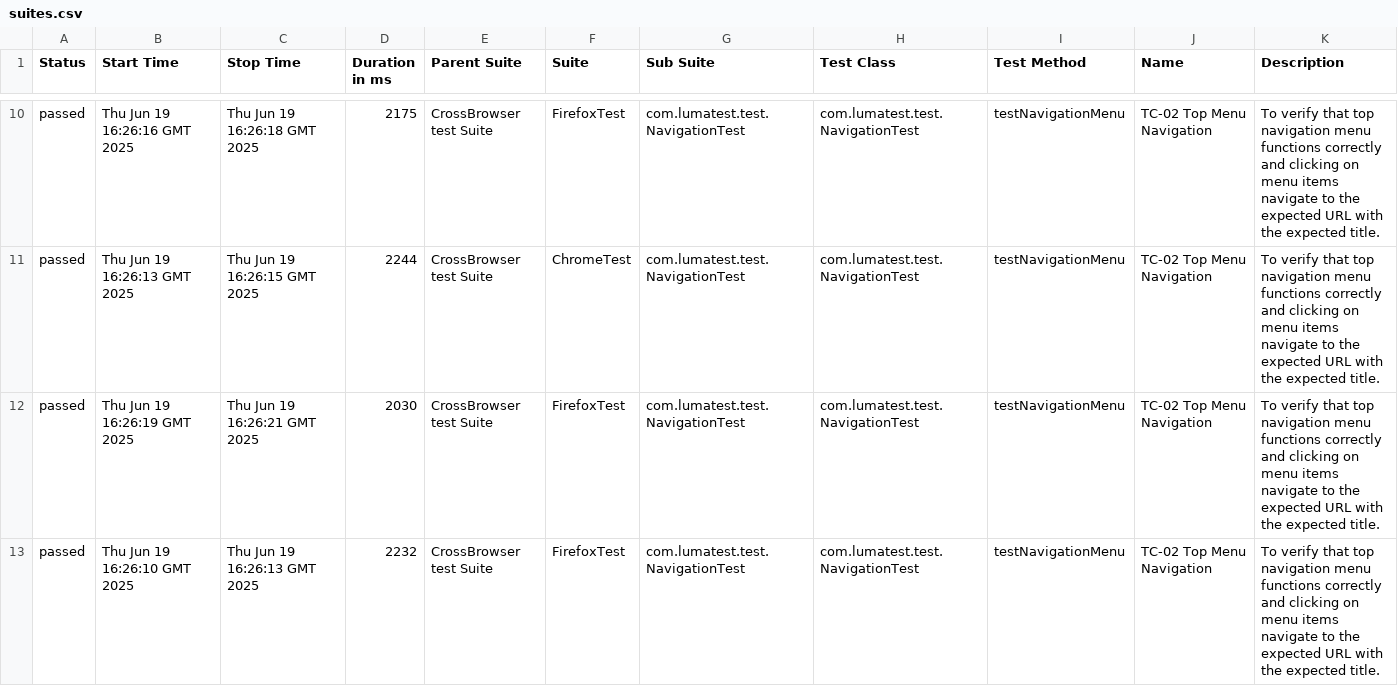
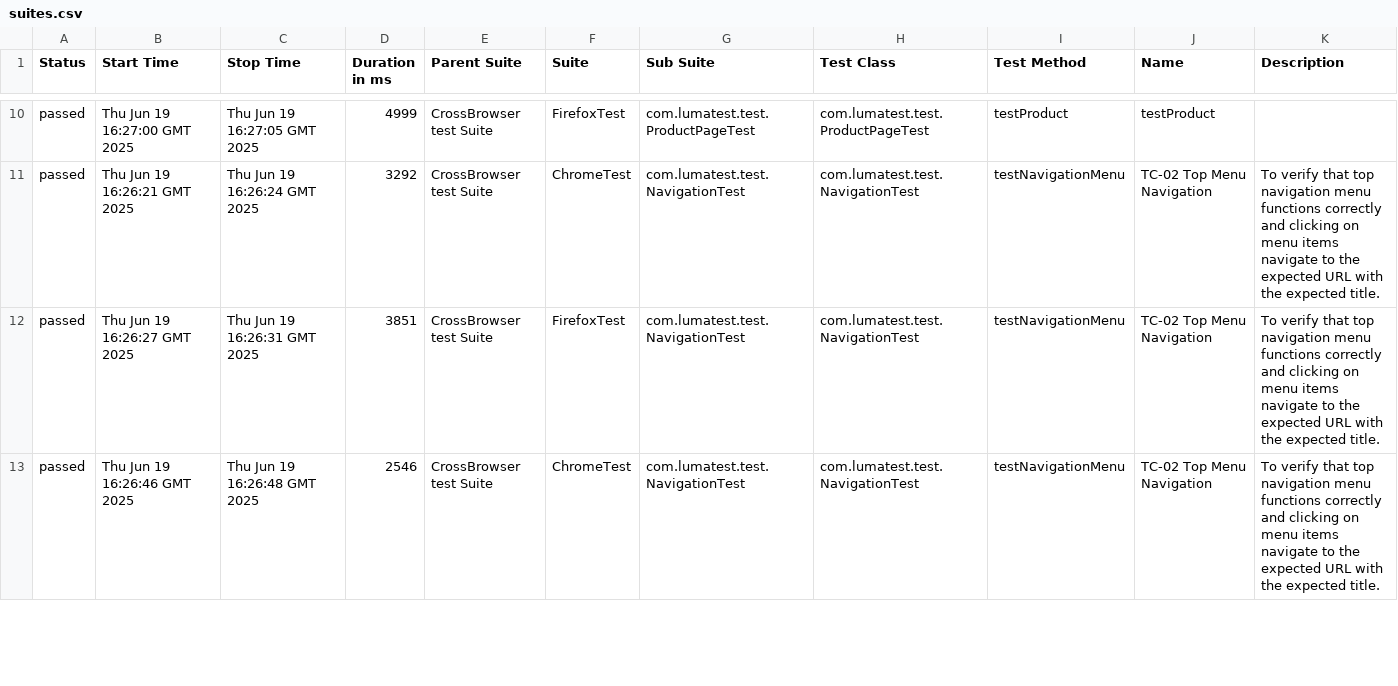
Before and after one commit to verafes/LUMA-test-java-maven-tesNG-allure, a CSV file: 17/data/suites.csv, drawn as a sheet; only a part is shown, gaps mark what is left out; the diff covers the shown part only.

```diff
--- a/17/data/suites.csv
+++ b/17/data/suites.csv
@@ -10,4 +10,4 @@
-"passed","Thu Jun 19 16:26:16 GMT 2025","Thu Jun 19 16:26:18 GMT 2025","2175","CrossBrowser test Suite","FirefoxTest","com.lumatest.test.NavigationTest","com.lumatest.test.NavigationTest","testNavigationMenu","TC-02 Top Menu Navigation","To verify that top navigation menu functions correctly and clicking on menu items navigate to the expected URL with the expected title."
-"passed","Thu Jun 19 16:26:13 GMT 2025","Thu Jun 19 16:26:15 GMT 2025","2244","CrossBrowser test Suite","ChromeTest","com.lumatest.test.NavigationTest","com.lumatest.test.NavigationTest","testNavigationMenu","TC-02 Top Menu Navigation","To verify that top navigation menu functions correctly and clicking on menu items navigate to the expected URL with the expected title."
-"passed","Thu Jun 19 16:26:19 GMT 2025","Thu Jun 19 16:26:21 GMT 2025","2030","CrossBrowser test Suite","FirefoxTest","com.lumatest.test.NavigationTest","com.lumatest.test.NavigationTest","testNavigationMenu","TC-02 Top Menu Navigation","To verify that top navigation menu functions correctly and clicking on menu items navigate to the expected URL with the expected title."
-"passed","Thu Jun 19 16:26:10 GMT 2025","Thu Jun 19 16:26:13 GMT 2025","2232","CrossBrowser test Suite","FirefoxTest","com.lumatest.test.NavigationTest","com.lumatest.test.NavigationTest","testNavigationMenu","TC-02 Top Menu Navigation","To verify that top navigation menu functions correctly and clicking on menu items navigate to the expected URL with the expected title."
+"passed","Thu Jun 19 16:27:00 GMT 2025","Thu Jun 19 16:27:05 GMT 2025","4999","CrossBrowser test Suite","FirefoxTest","com.lumatest.test.ProductPageTest","com.lumatest.test.ProductPageTest","testProduct","testProduct",""
+"passed","Thu Jun 19 16:26:21 GMT 2025","Thu Jun 19 16:26:24 GMT 2025","3292","CrossBrowser test Suite","ChromeTest","com.lumatest.test.NavigationTest","com.lumatest.test.NavigationTest","testNavigationMenu","TC-02 Top Menu Navigation","To verify that top navigation menu functions correctly and clicking on menu items navigate to the expected URL with the expected title."
+"passed","Thu Jun 19 16:26:27 GMT 2025","Thu Jun 19 16:26:31 GMT 2025","3851","CrossBrowser test Suite","FirefoxTest","com.lumatest.test.NavigationTest","com.lumatest.test.NavigationTest","testNavigationMenu","TC-02 Top Menu Navigation","To verify that top navigation menu functions correctly and clicking on menu items navigate to the expected URL with the expected title."
+"passed","Thu Jun 19 16:26:46 GMT 2025","Thu Jun 19 16:26:48 GMT 2025","2546","CrossBrowser test Suite","ChromeTest","com.lumatest.test.NavigationTest","com.lumatest.test.NavigationTest","testNavigationMenu","TC-02 Top Menu Navigation","To verify that top navigation menu functions correctly and clicking on menu items navigate to the expected URL with the expected title."
```
Also changed, not shown: 2 added rows, 2 removed rows and 51 edited cells elsewhere in this file, 43 other files.
